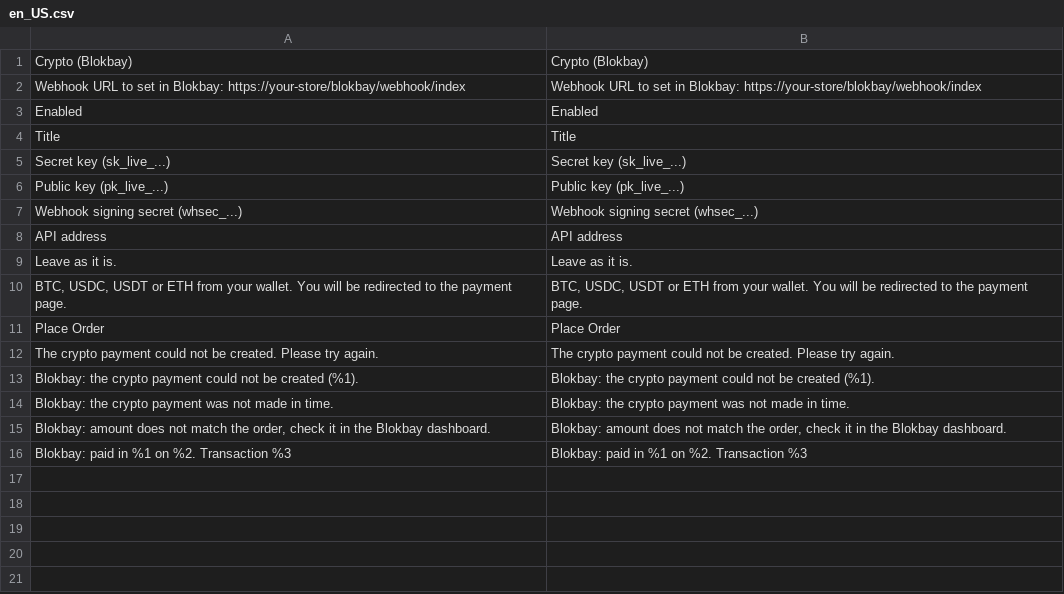
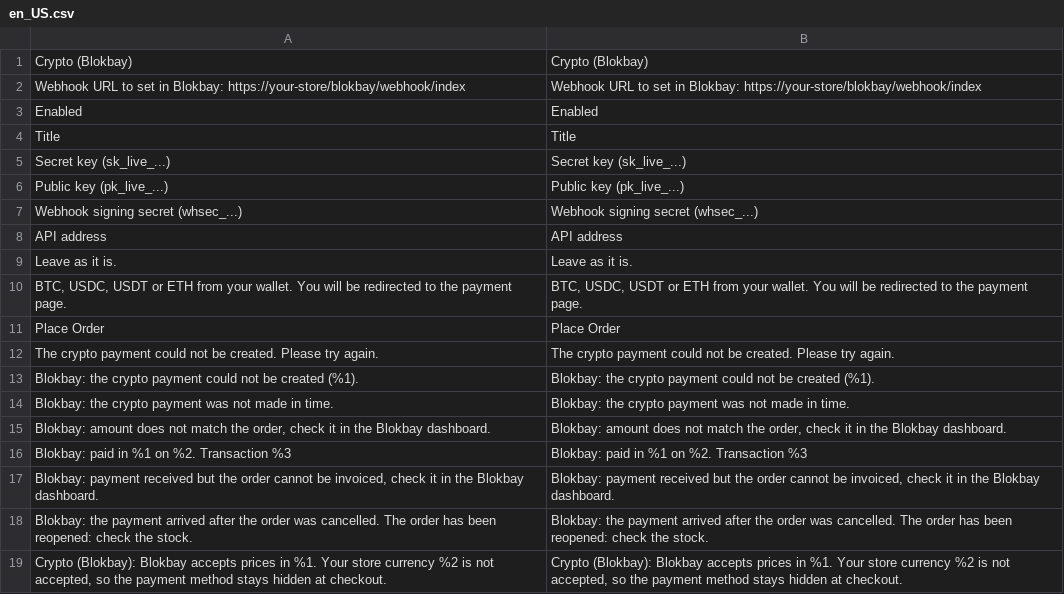
Before and after one commit to blokbay/magento2-crypto-payments, a CSV file: Payment/i18n/en_US.csv, drawn as a sheet; the diff names each change by its address in the sheet, - before the commit and + after, or states it on an @@ line.

```diff
--- a/Payment/i18n/en_US.csv
+++ b/Payment/i18n/en_US.csv
+row 17: Blokbay: payment received but the order cannot be invoiced, check it in the Blokbay dashboard. | Blokbay: payment received but the order cannot be invoiced, check it in the Blokbay dashboard.
+row 18: Blokbay: the payment arrived after the order was cancelled. The order has been reopened: check the stock. | Blokbay: the payment arrived after the order was cancelled. The order has been reopened: check the stock.
+row 19: Crypto (Blokbay): Blokbay accepts prices in %1. Your store currency %2 is not accepted, so the payment method stays hidden at checkout. | Crypto (Blokbay): Blokbay accepts prices in %1. Your store currency %2 is not accepted, so the payment method stays hidden at checkout.
```
Also changed, not shown: Payment/i18n/it_IT.csv, 10 other files.
